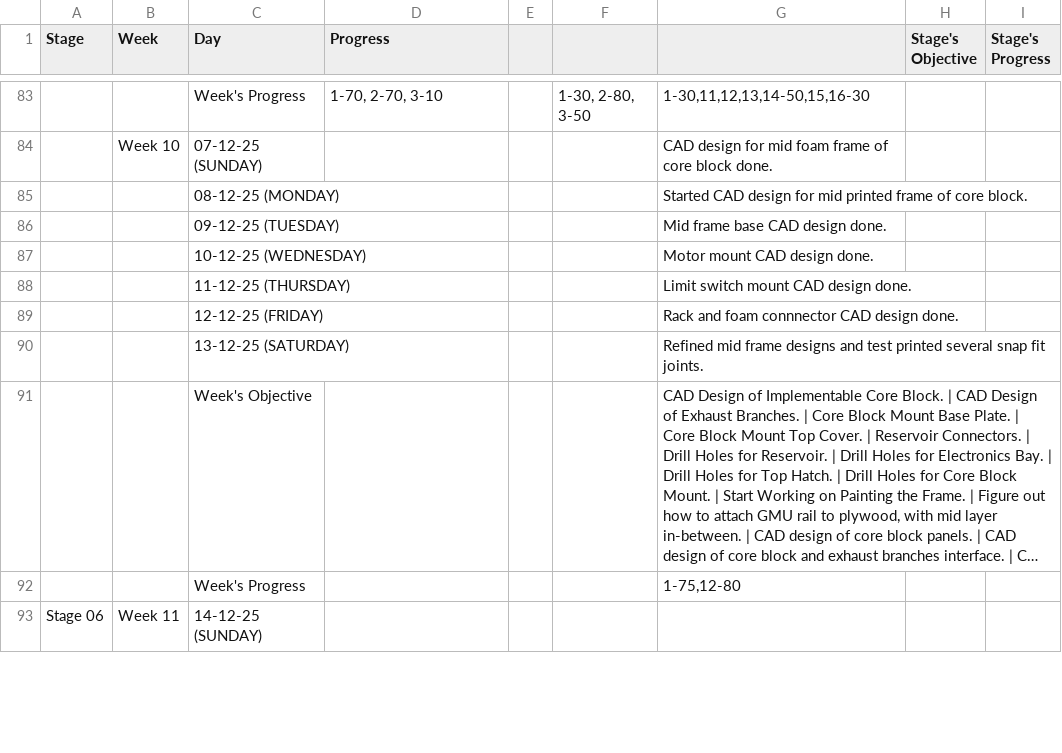
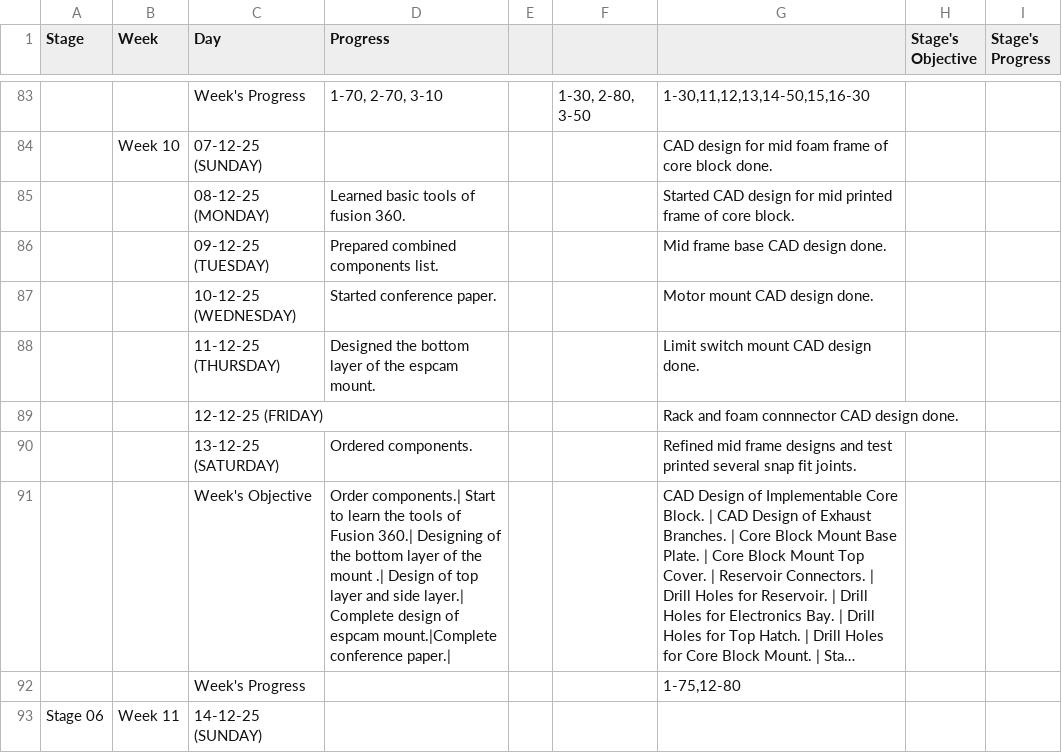
Before and after one commit to thepenguinn/seed-incubator-major, a CSV file: weekly/week_11/gsheet.csv, drawn as a sheet; only a part is shown, gaps mark what is left out; long unchanged cells end in …; the diff covers the shown part only; the diff names each change by its address in the sheet, - before the commit and + after, or states it on an @@ line.

```diff
--- a/weekly/week_11/gsheet.csv
+++ b/weekly/week_11/gsheet.csv
-D85 (Progress): (empty)
+D85 (Progress): Learned basic tools of fusion 360.
-D86 (Progress): (empty)
+D86 (Progress): Prepared combined components list.
-D87 (Progress): (empty)
+D87 (Progress): Started conference paper.
-D88 (Progress): (empty)
+D88 (Progress): Designed the bottom layer of the espcam mount.
-D90 (Progress): (empty)
+D90 (Progress): Ordered components.
-D91 (Progress): (empty)
+D91 (Progress): Order components.| Start to learn the tools of Fusion 360.| Designing of the bottom layer of the mount .| Design of top layer and side layer.| Complete design of espcam mount.|Complete conference paper.|
```
Also changed, not shown: 1 added row, 1 removed row and 8 edited cells elsewhere in this file, 2 other files.
